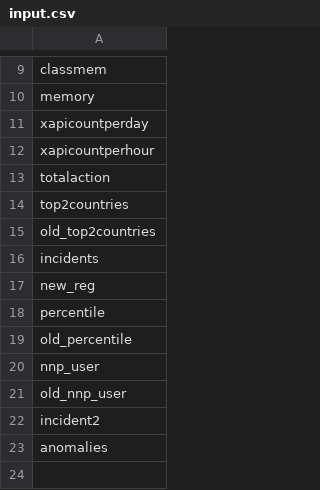
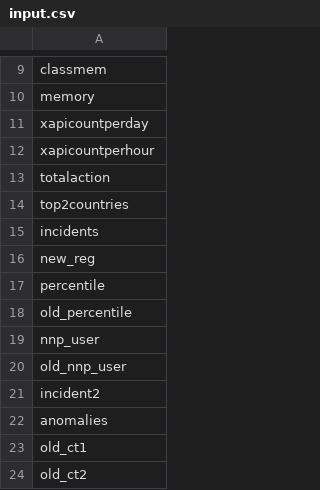
Before and after one commit to meghagarg93/newRelicReport, a CSV file: input.csv, drawn as a sheet; only a part is shown, gaps mark what is left out.

Commit message:
updated the top 2 countries code

```diff
--- a/input.csv
+++ b/input.csv
@@ -14,3 +14,2 @@ totalaction
 top2countries
-old_top2countries
 incidents
@@ -23 +22,3 @@ incident2
 anomalies
+old_ct1
+old_ct2
```
Also changed, not shown: 4 other files.
